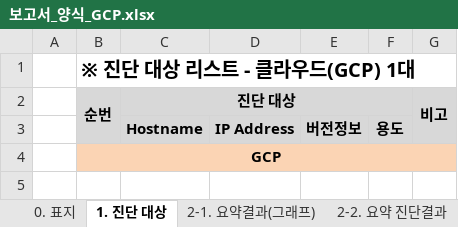
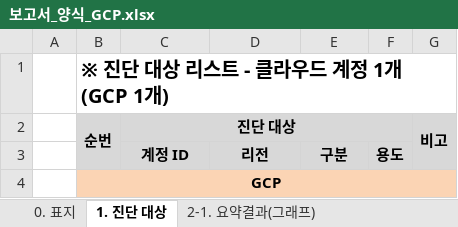
Before and after one commit to chaitae67/Remove-vulnerabilities, an Excel workbook: infra_auto_diag/보고서_양식_GCP.xlsx, sheet 1. 진단 대상, drawn as a sheet; values as stored, in another font and other column widths than the file's, no borders; removed rows and columns are numbered as before the commit, all else as after; the diff names each change by its address in the sheet, - before the commit and + after, or states it on an @@ line.

```diff
--- a/infra_auto_diag/보고서_양식_GCP.xlsx (sheet 1. 진단 대상)
+++ b/infra_auto_diag/보고서_양식_GCP.xlsx (sheet 1. 진단 대상)
-B1 (순번): ※ 진단 대상 리스트 - 클라우드(GCP) 1대
+B1 (순번): ※ 진단 대상 리스트 - 클라우드 계정 1개 (GCP 1개)
-row 3:  |  | Hostname | IP Address | 버전정보 | 용도
+row 3:  |  | 계정 ID | 리전 | 구분 | 용도
```
Also changed, not shown: sheet 2-2. 요약 진단결과(GCP), sheet 3-1. 진단 결과(GCP), sheet 2-1. 요약결과(그래프), sheet 0. 표지, other sheet tabs, charts or pictures, infra_auto_diag/보고서_양식_AWS.xlsx, infra_auto_diag/보고서_양식_Azure.xlsx, 23 other files.
